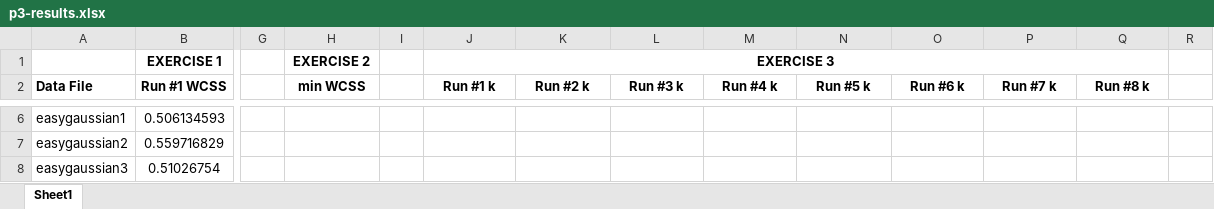
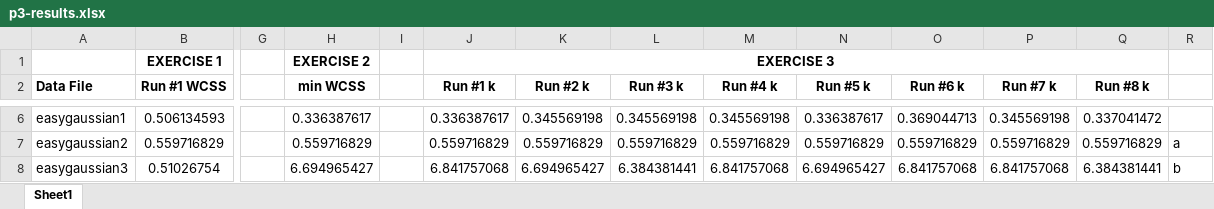
Before and after one commit to mmartinon/Project-3---Clustering, an Excel workbook: Project 3/p3-results.xlsx, sheet Sheet1, drawn as a sheet; only a part is shown, gaps mark what is left out; values as stored, in another font and other column widths than the file's, no borders; the diff covers the shown part only; the diff names each change by its address in the sheet, - before the commit and + after, or states it on an @@ line.

```diff
--- a/Project 3/p3-results.xlsx (sheet Sheet1)
+++ b/Project 3/p3-results.xlsx (sheet Sheet1)
-H6 (min WCSS): (empty)
+H6 (min WCSS): 0.336387617
-J6 (Run #1 k): (empty)
+J6 (Run #1 k): 0.336387617
-K6 (Run #2 k): (empty)
+K6 (Run #2 k): 0.345569198
-L6 (Run #3 k): (empty)
+L6 (Run #3 k): 0.345569198
-M6 (Run #4 k): (empty)
+M6 (Run #4 k): 0.345569198
-N6 (Run #5 k): (empty)
+N6 (Run #5 k): 0.336387617
-O6 (Run #6 k): (empty)
+O6 (Run #6 k): 0.369044713
-P6 (Run #7 k): (empty)
+P6 (Run #7 k): 0.345569198
-Q6 (Run #8 k): (empty)
+Q6 (Run #8 k): 0.337041472
-H7 (min WCSS): (empty)
+H7 (min WCSS): 0.559716829
-J7 (Run #1 k): (empty)
+J7 (Run #1 k): 0.559716829
-K7 (Run #2 k): (empty)
+K7 (Run #2 k): 0.559716829
-L7 (Run #3 k): (empty)
+L7 (Run #3 k): 0.559716829
-M7 (Run #4 k): (empty)
+M7 (Run #4 k): 0.559716829
-N7 (Run #5 k): (empty)
+N7 (Run #5 k): 0.559716829
-O7 (Run #6 k): (empty)
+O7 (Run #6 k): 0.559716829
-P7 (Run #7 k): (empty)
+P7 (Run #7 k): 0.559716829
-Q7 (Run #8 k): (empty)
+Q7 (Run #8 k): 0.559716829
-R7: (empty)
+R7: a
-H8 (min WCSS): (empty)
+H8 (min WCSS): 6.694965427
-J8 (Run #1 k): (empty)
+J8 (Run #1 k): 6.841757068
-K8 (Run #2 k): (empty)
+K8 (Run #2 k): 6.694965427
-L8 (Run #3 k): (empty)
+L8 (Run #3 k): 6.384381441
-M8 (Run #4 k): (empty)
+M8 (Run #4 k): 6.841757068
-N8 (Run #5 k): (empty)
+N8 (Run #5 k): 6.694965427
-O8 (Run #6 k): (empty)
+O8 (Run #6 k): 6.841757068
-P8 (Run #7 k): (empty)
+P8 (Run #7 k): 6.841757068
-Q8 (Run #8 k): (empty)
+Q8 (Run #8 k): 6.384381441
-R8: (empty)
+R8: b
```
Also changed, not shown: 178 edited cells elsewhere in this sheet, 1 other file.
